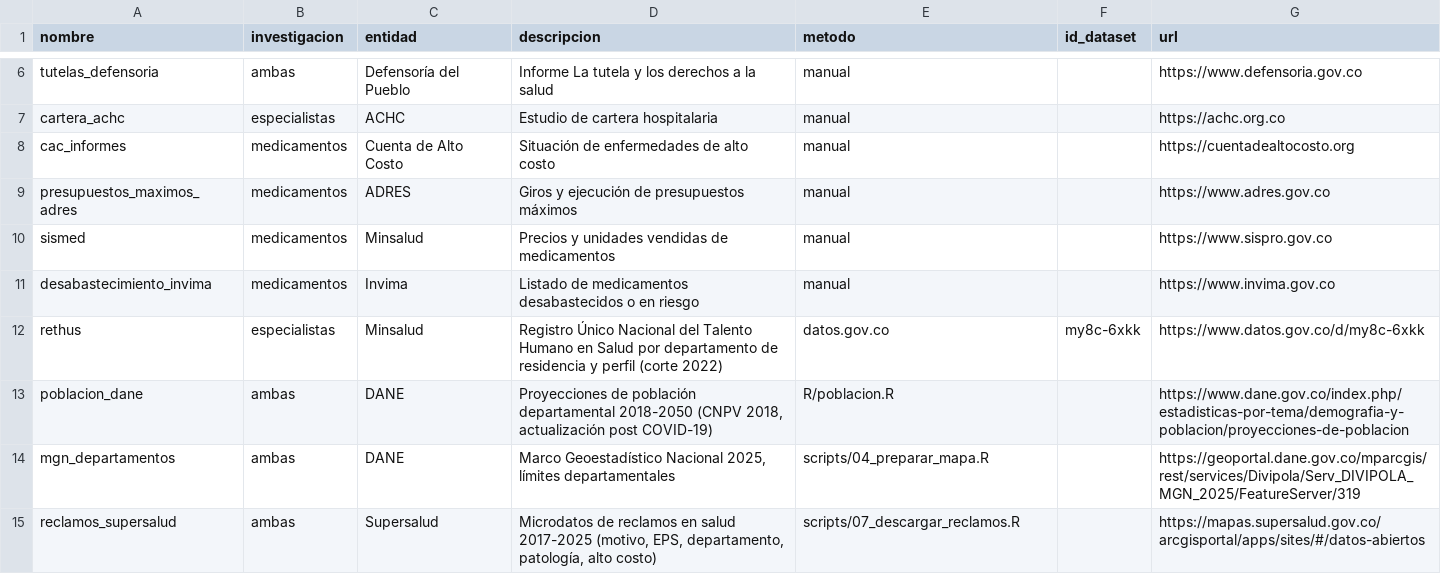
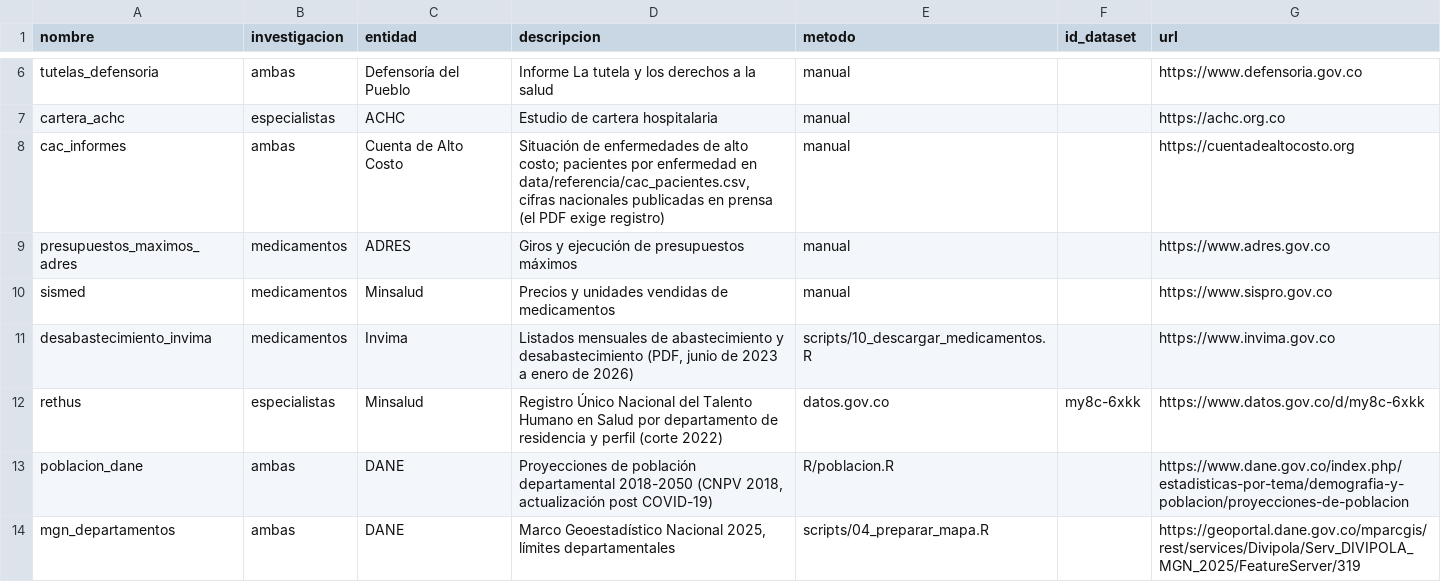
Before and after one commit to jujgomezru/MSD_application, a CSV file: data/fuentes.csv, drawn as a sheet; only a part is shown, gaps mark what is left out; the shorter side is filled out with more unchanged rows.

```diff
--- a/data/fuentes.csv
+++ b/data/fuentes.csv
@@ -7,6 +7,6 @@ tutelas_defensoria,ambas,Defensoría del Pueblo,"Informe La tutela y los derecho
 cartera_achc,especialistas,ACHC,"Estudio de cartera hospitalaria",manual,,https://achc.org.co
-cac_informes,medicamentos,Cuenta de Alto Costo,"Situación de enfermedades de alto costo",manual,,https://cuentadealtocosto.org
+cac_informes,ambas,Cuenta de Alto Costo,"Situación de enfermedades de alto costo; pacientes por enfermedad en data/referencia/cac_pacientes.csv, cifras nacionales publicadas en prensa (el PDF exige registro)",manual,,https://cuentadealtocosto.org
 presupuestos_maximos_adres,medicamentos,ADRES,"Giros y ejecución de presupuestos máximos",manual,,https://www.adres.gov.co
 sismed,medicamentos,Minsalud,"Precios y unidades vendidas de medicamentos",manual,,https://www.sispro.gov.co
-desabastecimiento_invima,medicamentos,Invima,"Listado de medicamentos desabastecidos o en riesgo",manual,,https://www.invima.gov.co
+desabastecimiento_invima,medicamentos,Invima,"Listados mensuales de abastecimiento y desabastecimiento (PDF, junio de 2023 a enero de 2026)",scripts/10_descargar_medicamentos.R,,https://www.invima.gov.co
 rethus,especialistas,Minsalud,"Registro Único Nacional del Talento Humano en Salud por departamento de residencia y perfil (corte 2022)",datos.gov.co,my8c-6xkk,https://www.datos.gov.co/d/my8c-6xkk
```
Also changed, not shown: data/processed/med_enfermedad_medicamentos.csv, data/processed/med_enfermedad_resumen.csv, 22 other files.
